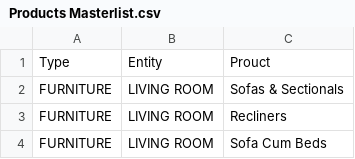
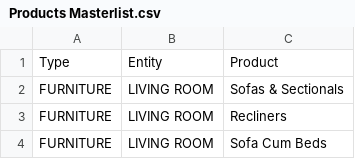
Before and after one commit to JPReddyG/Recommendation-Engine, a CSV file: Products Masterlist.csv, drawn as a sheet; only a part is shown.

Commit message:
Update Products Masterlist.csv

```diff
--- a/Products Masterlist.csv
+++ b/Products Masterlist.csv
@@ -1,2 +1,2 @@
-Type,Entity,Prouct
+Type,Entity,Product
 FURNITURE,LIVING ROOM,Sofas & Sectionals
```
